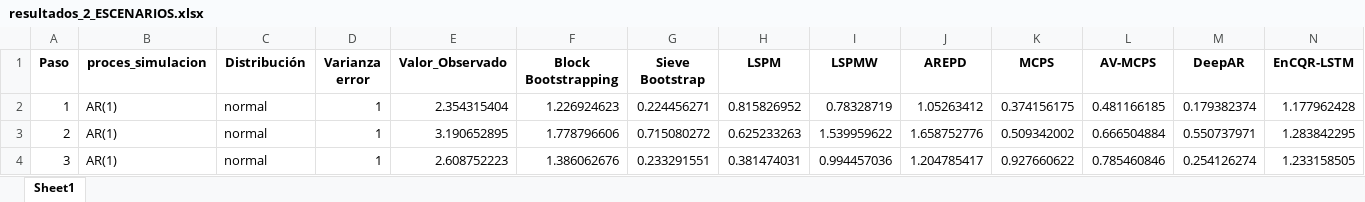
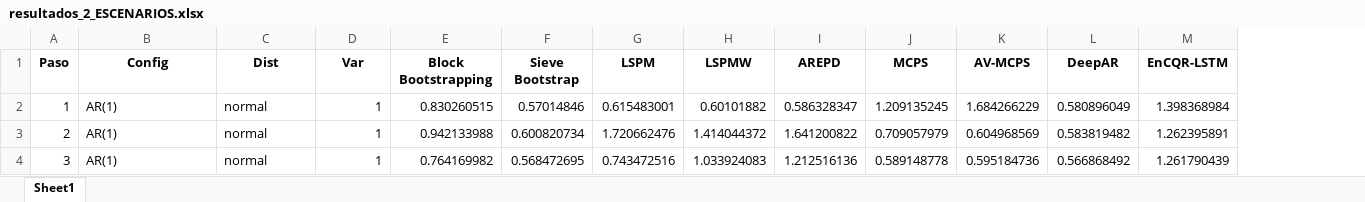
Before and after one commit to Plealm/Prediccion_Probabilistica, an Excel workbook: codigo_final_organizado/Simulaciones/lineal_estacionario/resultados_2_ESCENARIOS.xlsx, sheet Sheet1, drawn as a sheet; only a part is shown; values as stored, in another font and other column widths than the file's, no borders; removed rows and columns are numbered as before the commit, all else as after; the diff covers the shown part only; the diff names each change by its address in the sheet, - before the commit and + after, or states it on an @@ line.

```diff
--- a/codigo_final_organizado/Simulaciones/lineal_estacionario/resultados_2_ESCENARIOS.xlsx (sheet Sheet1)
+++ b/codigo_final_organizado/Simulaciones/lineal_estacionario/resultados_2_ESCENARIOS.xlsx (sheet Sheet1)
-column E (Valor_Observado), rows 2-4: 2.354315404 | 3.190652895 | 2.608752223
-B1: proces_simulacion
+B1: Config
-C1: Distribución
+C1: Dist
-D1: Varianza error
+D1: Var
-E2 (Block Bootstrapping): 1.226924623
+E2 (Block Bootstrapping): 0.830260515
-F2 (Sieve Bootstrap): 0.224456271
+F2 (Sieve Bootstrap): 0.57014846
-G2 (LSPM): 0.815826952
+G2 (LSPM): 0.615483001
-H2 (LSPMW): 0.78328719
+H2 (LSPMW): 0.60101882
-I2 (AREPD): 1.05263412
+I2 (AREPD): 0.586328347
-J2 (MCPS): 0.374156175
+J2 (MCPS): 1.209135245
-K2 (AV-MCPS): 0.481166185
+K2 (AV-MCPS): 1.684266229
-L2 (DeepAR): 0.179382374
+L2 (DeepAR): 0.580896049
-M2 (EnCQR-LSTM): 1.177962428
+M2 (EnCQR-LSTM): 1.398368984
-E3 (Block Bootstrapping): 1.778796606
+E3 (Block Bootstrapping): 0.942133988
-F3 (Sieve Bootstrap): 0.715080272
+F3 (Sieve Bootstrap): 0.600820734
-G3 (LSPM): 0.625233263
+G3 (LSPM): 1.720662476
-H3 (LSPMW): 1.539959622
+H3 (LSPMW): 1.414044372
-I3 (AREPD): 1.658752776
+I3 (AREPD): 1.641200822
-J3 (MCPS): 0.509342002
+J3 (MCPS): 0.709057979
-K3 (AV-MCPS): 0.666504884
+K3 (AV-MCPS): 0.604968569
-L3 (DeepAR): 0.550737971
+L3 (DeepAR): 0.583819482
-M3 (EnCQR-LSTM): 1.283842295
+M3 (EnCQR-LSTM): 1.262395891
-E4 (Block Bootstrapping): 1.386062676
+E4 (Block Bootstrapping): 0.764169982
-F4 (Sieve Bootstrap): 0.233291551
+F4 (Sieve Bootstrap): 0.568472695
-G4 (LSPM): 0.381474031
+G4 (LSPM): 0.743472516
-H4 (LSPMW): 0.994457036
+H4 (LSPMW): 1.033924083
-I4 (AREPD): 1.204785417
+I4 (AREPD): 1.212516136
-J4 (MCPS): 0.927660622
+J4 (MCPS): 0.589148778
-K4 (AV-MCPS): 0.785460846
+K4 (AV-MCPS): 0.595184736
-L4 (DeepAR): 0.254126274
+L4 (DeepAR): 0.566868492
-M4 (EnCQR-LSTM): 1.233158505
+M4 (EnCQR-LSTM): 1.261790439
```
Also changed, not shown: 189 edited cells elsewhere in this sheet, codigo_final_organizado/Simulaciones/NO_lineal_estacionario/resultados_140_SETAR_FINAL.xlsx, codigo_final_organizado/Simulaciones/lineal_NO_estacionario/resultados_140_ARIMA_FINAL.xlsx, 21 other files.
